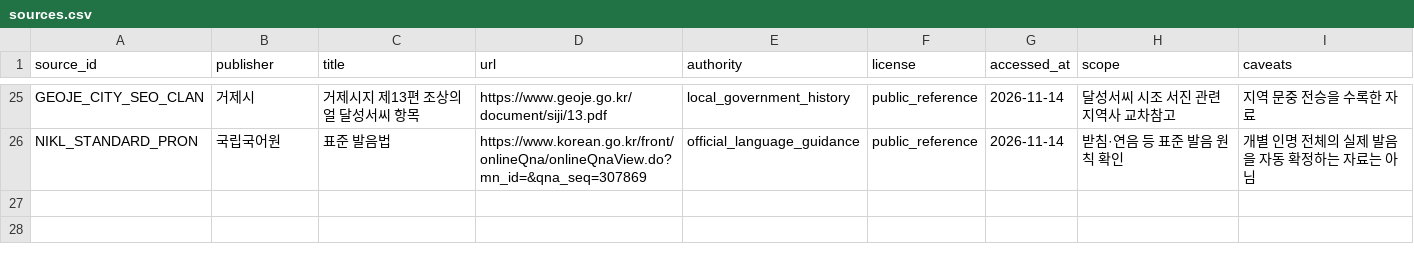
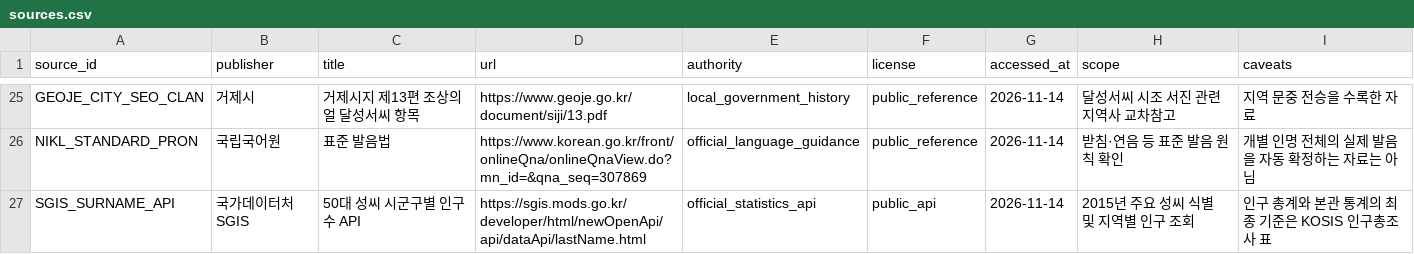
Before and after one commit to LUCKYBRIDGE/name, a CSV file: data/meta/sources.csv, drawn as a sheet; only a part is shown, gaps mark what is left out.

Commit message:
data: register SGIS surname API source

```diff
--- a/data/meta/sources.csv
+++ b/data/meta/sources.csv
@@ -26 +26,2 @@ GEOJE_CITY_SEO_CLAN,거제시,거제시지 제13편 조상의 얼 달성서씨
 NIKL_STANDARD_PRON,국립국어원,표준 발음법,https://www.korean.go.kr/front/onlineQna/onlineQnaView.do?mn_id=&qna_seq=307869,official_language_guidance,public_reference,2026-11-14,받침·연음 등 표준 발음 원칙 확인,개별 인명 전체의 실제 발음을 자동 확정하는 자료는 아님
+SGIS_SURNAME_API,국가데이터처 SGIS,50대 성씨 시군구별 인구수 API,https://sgis.mods.go.kr/developer/html/newOpenApi/api/dataApi/lastName.html,official_statistics_api,public_api,2026-11-14,2015년 주요 성씨 식별 및 지역별 인구 조회,인구 총계와 본관 통계의 최종 기준은 KOSIS 인구총조사 표
```
